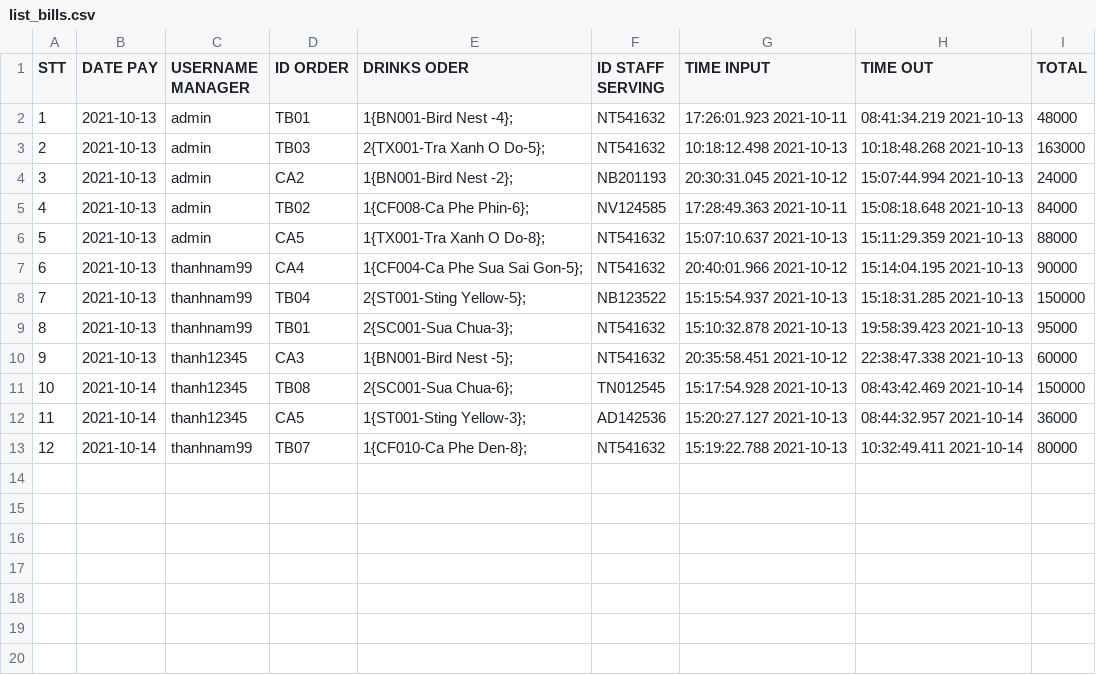
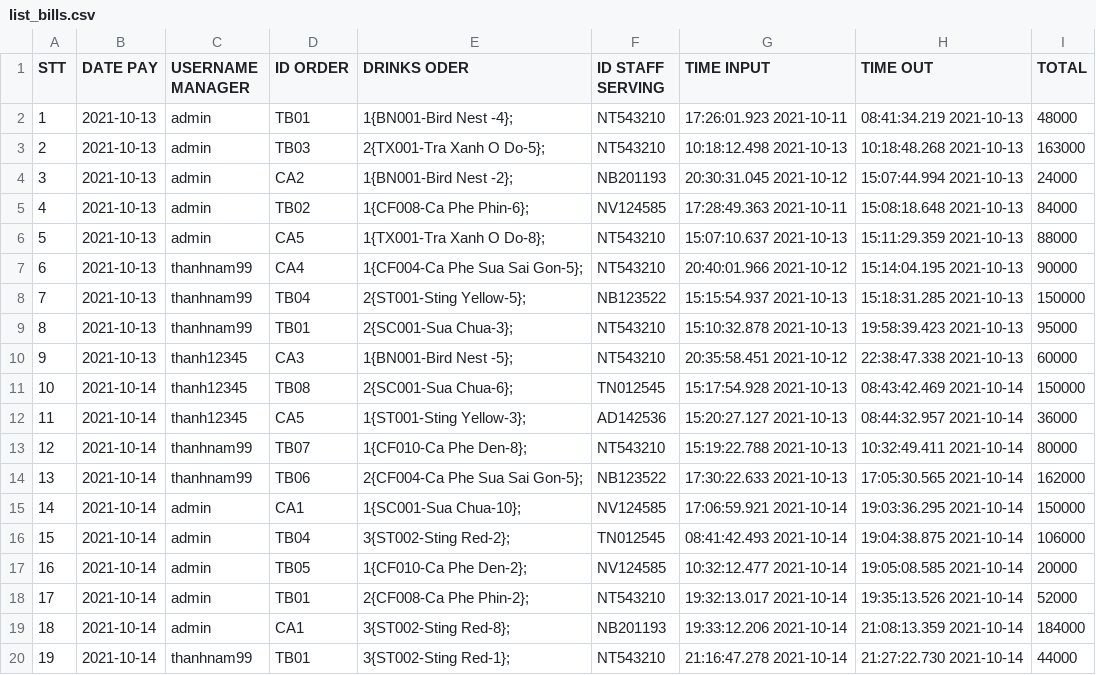
Before and after one commit to thaovt1991/Manager_Coffee_And_Drink, a CSV file: out_data/list_bills.csv, drawn as a sheet.

```diff
--- a/out_data/list_bills.csv
+++ b/out_data/list_bills.csv
@@ -1,13 +1,20 @@
 STT,DATE PAY,USERNAME MANAGER,ID ORDER,DRINKS ODER,ID STAFF SERVING,TIME INPUT,TIME OUT,TOTAL
-1,2021-10-13,admin,TB01,1{BN001-Bird Nest -4};,NT541632,17:26:01.923 2021-10-11,08:41:34.219 2021-10-13,48000
-2,2021-10-13,admin,TB03,2{TX001-Tra Xanh O Do-5};,NT541632,10:18:12.498 2021-10-13,10:18:48.268 2021-10-13,163000
+1,2021-10-13,admin,TB01,1{BN001-Bird Nest -4};,NT543210,17:26:01.923 2021-10-11,08:41:34.219 2021-10-13,48000
+2,2021-10-13,admin,TB03,2{TX001-Tra Xanh O Do-5};,NT543210,10:18:12.498 2021-10-13,10:18:48.268 2021-10-13,163000
 3,2021-10-13,admin,CA2,1{BN001-Bird Nest -2};,NB201193,20:30:31.045 2021-10-12,15:07:44.994 2021-10-13,24000
 4,2021-10-13,admin,TB02,1{CF008-Ca Phe Phin-6};,NV124585,17:28:49.363 2021-10-11,15:08:18.648 2021-10-13,84000
-5,2021-10-13,admin,CA5,1{TX001-Tra Xanh O Do-8};,NT541632,15:07:10.637 2021-10-13,15:11:29.359 2021-10-13,88000
-6,2021-10-13,thanhnam99,CA4,1{CF004-Ca Phe Sua Sai Gon-5};,NT541632,20:40:01.966 2021-10-12,15:14:04.195 2021-10-13,90000
+5,2021-10-13,admin,CA5,1{TX001-Tra Xanh O Do-8};,NT543210,15:07:10.637 2021-10-13,15:11:29.359 2021-10-13,88000
+6,2021-10-13,thanhnam99,CA4,1{CF004-Ca Phe Sua Sai Gon-5};,NT543210,20:40:01.966 2021-10-12,15:14:04.195 2021-10-13,90000
 7,2021-10-13,thanhnam99,TB04,2{ST001-Sting Yellow-5};,NB123522,15:15:54.937 2021-10-13,15:18:31.285 2021-10-13,150000
-8,2021-10-13,thanhnam99,TB01,2{SC001-Sua Chua-3};,NT541632,15:10:32.878 2021-10-13,19:58:39.423 2021-10-13,95000
-9,2021-10-13,thanh12345,CA3,1{BN001-Bird Nest -5};,NT541632,20:35:58.451 2021-10-12,22:38:47.338 2021-10-13,60000
+8,2021-10-13,thanhnam99,TB01,2{SC001-Sua Chua-3};,NT543210,15:10:32.878 2021-10-13,19:58:39.423 2021-10-13,95000
+9,2021-10-13,thanh12345,CA3,1{BN001-Bird Nest -5};,NT543210,20:35:58.451 2021-10-12,22:38:47.338 2021-10-13,60000
 10,2021-10-14,thanh12345,TB08,2{SC001-Sua Chua-6};,TN012545,15:17:54.928 2021-10-13,08:43:42.469 2021-10-14,150000
 11,2021-10-14,thanh12345,CA5,1{ST001-Sting Yellow-3};,AD142536,15:20:27.127 2021-10-13,08:44:32.957 2021-10-14,36000
-12,2021-10-14,thanhnam99,TB07,1{CF010-Ca Phe Den-8};,NT541632,15:19:22.788 2021-10-13,10:32:49.411 2021-10-14,80000
+12,2021-10-14,thanhnam99,TB07,1{CF010-Ca Phe Den-8};,NT543210,15:19:22.788 2021-10-13,10:32:49.411 2021-10-14,80000
+13,2021-10-14,thanhnam99,TB06,2{CF004-Ca Phe Sua Sai Gon-5};,NB123522,17:30:22.633 2021-10-13,17:05:30.565 2021-10-14,162000
+14,2021-10-14,admin,CA1,1{SC001-Sua Chua-10};,NV124585,17:06:59.921 2021-10-14,19:03:36.295 2021-10-14,150000
+15,2021-10-14,admin,TB04,3{ST002-Sting Red-2};,TN012545,08:41:42.493 2021-10-14,19:04:38.875 2021-10-14,106000
+16,2021-10-14,admin,TB05,1{CF010-Ca Phe Den-2};,NV124585,10:32:12.477 2021-10-14,19:05:08.585 2021-10-14,20000
+17,2021-10-14,admin,TB01,2{CF008-Ca Phe Phin-2};,NT543210,19:32:13.017 2021-10-14,19:35:13.526 2021-10-14,52000
+18,2021-10-14,admin,CA1,3{ST002-Sting Red-8};,NB201193,19:33:12.206 2021-10-14,21:08:13.359 2021-10-14,184000
+19,2021-10-14,thanhnam99,TB01,3{ST002-Sting Red-1};,NT543210,21:16:47.278 2021-10-14,21:27:22.730 2021-10-14,44000
```
Also changed, not shown: out_data/list_account.csv, out_data/list_drinks.csv, 34 other files.
